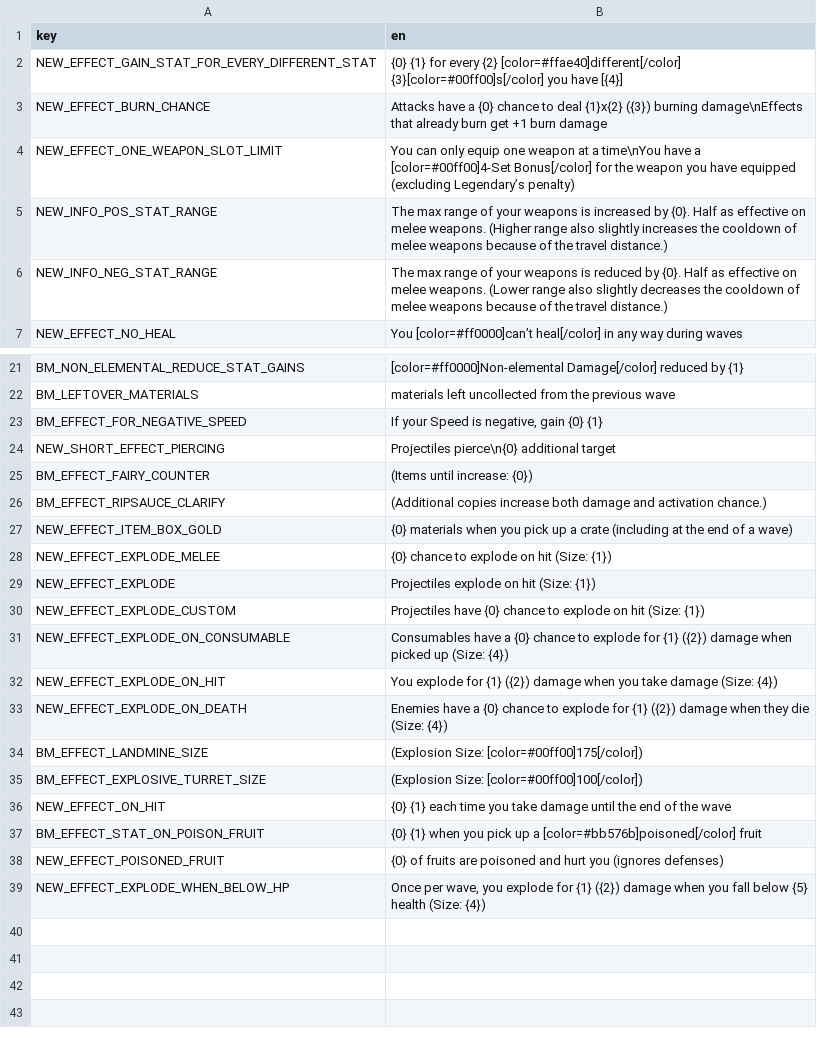
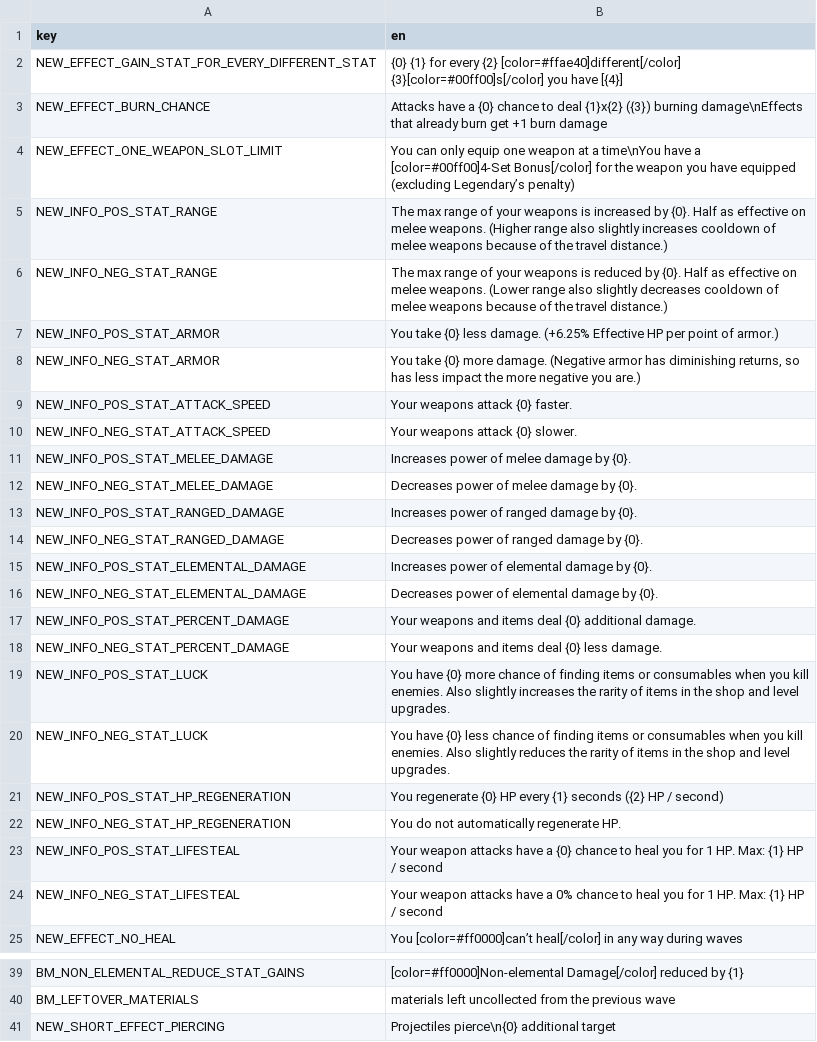
Before and after one commit to DarkTwinge/Brotato-BalanceMod, a CSV file: translations/BalanceMod.csv, drawn as a sheet; only a part is shown, gaps mark what is left out; the shorter side is filled out with more unchanged rows; the diff covers the shown part only.

Commit message:
2.0.26: Stat Tooltip clarifications; Misc. minor item tweaks; Spear nerf; Some character tooltip shrinkage

```diff
--- a/translations/BalanceMod.csv
+++ b/translations/BalanceMod.csv
@@ -4,4 +4,22 @@ NEW_EFFECT_BURN_CHANCE,Attacks have a {0} chance to deal {1}x{2} ({3}) burning d
 NEW_EFFECT_ONE_WEAPON_SLOT_LIMIT,You can only equip one weapon at a time\nYou have a [color=#00ff00]4-Set Bonus[/color] for the weapon you have equipped (excluding Legendary’s penalty)
-NEW_INFO_POS_STAT_RANGE,The max range of your weapons is increased by {0}. Half as effective on melee weapons. (Higher range also slightly increases the cooldown of melee weapons because of the travel distance.)
-NEW_INFO_NEG_STAT_RANGE,The max range of your weapons is reduced by {0}. Half as effective on melee weapons. (Lower range also slightly decreases the cooldown of melee weapons because of the travel distance.)
+NEW_INFO_POS_STAT_RANGE,The max range of your weapons is increased by {0}. Half as effective on melee weapons. (Higher range also slightly increases cooldown of melee weapons because of the travel distance.)
+NEW_INFO_NEG_STAT_RANGE,The max range of your weapons is reduced by {0}. Half as effective on melee weapons. (Lower range also slightly decreases cooldown of melee weapons because of the travel distance.)
+NEW_INFO_POS_STAT_ARMOR,You take {0} less damage. (+6.25% Effective HP per point of armor.)
+NEW_INFO_NEG_STAT_ARMOR,"You take {0} more damage. (Negative armor has diminishing returns, so has less impact the more negative you are.)"
+NEW_INFO_POS_STAT_ATTACK_SPEED,Your weapons attack {0} faster.
+NEW_INFO_NEG_STAT_ATTACK_SPEED,Your weapons attack {0} slower.
+NEW_INFO_POS_STAT_MELEE_DAMAGE,Increases power of melee damage by {0}.
+NEW_INFO_NEG_STAT_MELEE_DAMAGE,Decreases power of melee damage by {0}.
+NEW_INFO_POS_STAT_RANGED_DAMAGE,Increases power of ranged damage by {0}.
+NEW_INFO_NEG_STAT_RANGED_DAMAGE,Decreases power of ranged damage by {0}.
+NEW_INFO_POS_STAT_ELEMENTAL_DAMAGE,Increases power of elemental damage by {0}.
+NEW_INFO_NEG_STAT_ELEMENTAL_DAMAGE,Decreases power of elemental damage by {0}.
+NEW_INFO_POS_STAT_PERCENT_DAMAGE,Your weapons and items deal {0} additional damage.
+NEW_INFO_NEG_STAT_PERCENT_DAMAGE,Your weapons and items deal {0} less damage.
+NEW_INFO_POS_STAT_LUCK,You have {0} more chance of finding items or consumables when you kill enemies. Also slightly increases the rarity of items in the shop and level upgrades.
+NEW_INFO_NEG_STAT_LUCK,You have {0} less chance of finding items or consumables when you kill enemies. Also slightly reduces the rarity of items in the shop and level upgrades.
+NEW_INFO_POS_STAT_HP_REGENERATION,You regenerate {0} HP every {1} seconds ({2} HP / second)
+NEW_INFO_NEG_STAT_HP_REGENERATION,You do not automatically regenerate HP.
+NEW_INFO_POS_STAT_LIFESTEAL,Your weapon attacks have a {0} chance to heal you for 1 HP. Max: {1} HP / second
+NEW_INFO_NEG_STAT_LIFESTEAL,Your weapon attacks have a 0% chance to heal you for 1 HP. Max: {1} HP / second
 NEW_EFFECT_NO_HEAL,You [color=#ff0000]can’t heal[/color] in any way during waves
@@ -22,3 +40,2 @@ BM_NON_ELEMENTAL_REDUCE_STAT_GAINS,[color=#ff0000]Non-elemental Damage[/color] r
 BM_LEFTOVER_MATERIALS,materials left uncollected from the previous wave
-BM_EFFECT_FOR_NEGATIVE_SPEED,"If your Speed is negative, gain {0} {1}"
 NEW_SHORT_EFFECT_PIERCING,Projectiles pierce\n{0} additional target
```
Also changed, not shown: 4 added rows elsewhere in this file, 7 other files.
